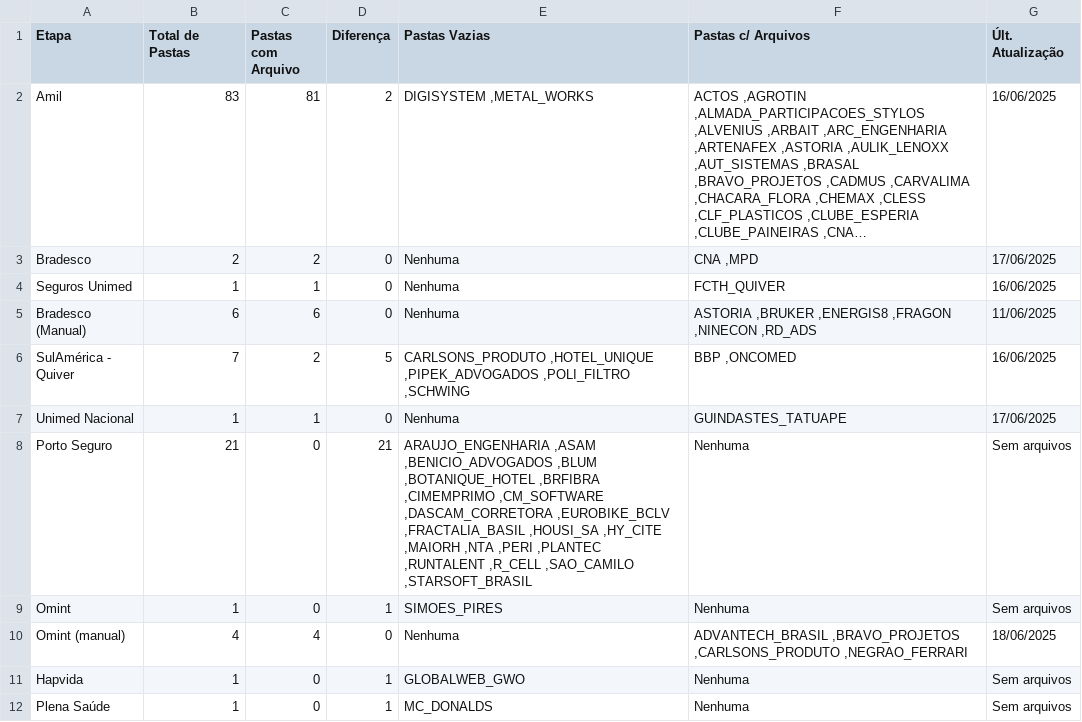
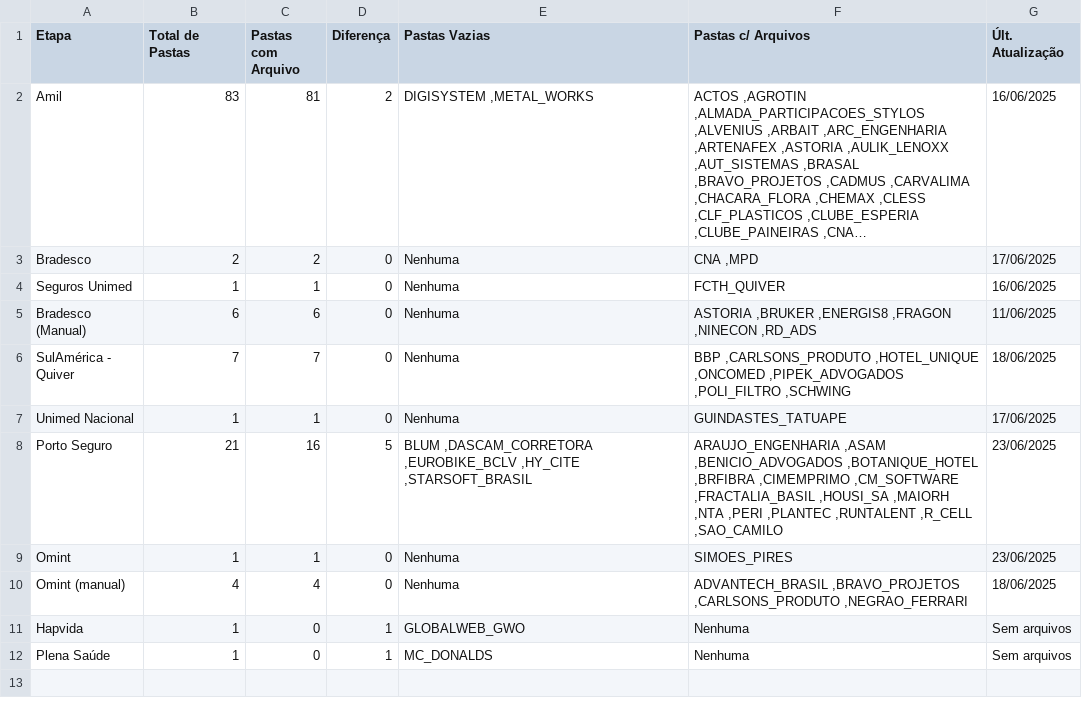
Before and after one commit to JotaBGjr/dashboard-sinistralidade, a CSV file: dash-dados/csv/anexar_quiver.csv, drawn as a sheet; long unchanged cells end in ….

```diff
--- a/dash-dados/csv/anexar_quiver.csv
+++ b/dash-dados/csv/anexar_quiver.csv
@@ -5,6 +5,6 @@ Seguros Unimed,1,1,0,Nenhuma,FCTH_QUIVER,16/06/2025
 Bradesco (Manual),6,6,0,Nenhuma,"ASTORIA ,BRUKER ,ENERGIS8 ,FRAGON ,NINECON ,RD_ADS",11/06/2025
-SulAmérica - Quiver,7,2,5,"CARLSONS_PRODUTO ,HOTEL_UNIQUE ,PIPEK_ADVOGADOS ,POLI_FILTRO ,SCHWING","BBP ,ONCOMED",16/06/2025
+SulAmérica - Quiver,7,7,0,Nenhuma,"BBP ,CARLSONS_PRODUTO ,HOTEL_UNIQUE ,ONCOMED ,PIPEK_ADVOGADOS ,POLI_FILTRO ,SCHWING",18/06/2025
 Unimed Nacional,1,1,0,Nenhuma,GUINDASTES_TATUAPE,17/06/2025
-Porto Seguro,21,0,21,"ARAUJO_ENGENHARIA ,ASAM ,BENICIO_ADVOGADOS ,BLUM ,BOTANIQUE_HOTEL ,BRFIBRA ,CIMEMPRIMO ,CM_SOFTWARE ,DASCAM_CORRETORA ,EUROBIKE_BCLV ,FRACTALIA_BASIL ,HOUSI_SA ,HY_CITE ,MAIORH ,NTA ,PERI ,PLANTEC ,RUNTALENT ,R_CELL ,SAO_CAMILO ,STARSOFT_BRASIL",Nenhuma,Sem arquivos
-Omint,1,0,1,SIMOES_PIRES,Nenhuma,Sem arquivos
+Porto Seguro,21,16,5,"BLUM ,DASCAM_CORRETORA ,EUROBIKE_BCLV ,HY_CITE ,STARSOFT_BRASIL","ARAUJO_ENGENHARIA ,ASAM ,BENICIO_ADVOGADOS ,BOTANIQUE_HOTEL ,BRFIBRA ,CIMEMPRIMO ,CM_SOFTWARE ,FRACTALIA_BASIL ,HOUSI_SA ,MAIORH ,NTA ,PERI ,PLANTEC ,RUNTALENT ,R_CELL ,SAO_CAMILO",23/06/2025
+Omint,1,1,0,Nenhuma,SIMOES_PIRES,23/06/2025
 Omint (manual) ,4,4,0,Nenhuma,"ADVANTECH_BRASIL ,BRAVO_PROJETOS ,CARLSONS_PRODUTO ,NEGRAO_FERRARI",18/06/2025
```
Also changed, not shown: dash-dados/csv/bi_zetta.csv, dash-dados/csv/envio_relatorios.csv, 10 other files.
